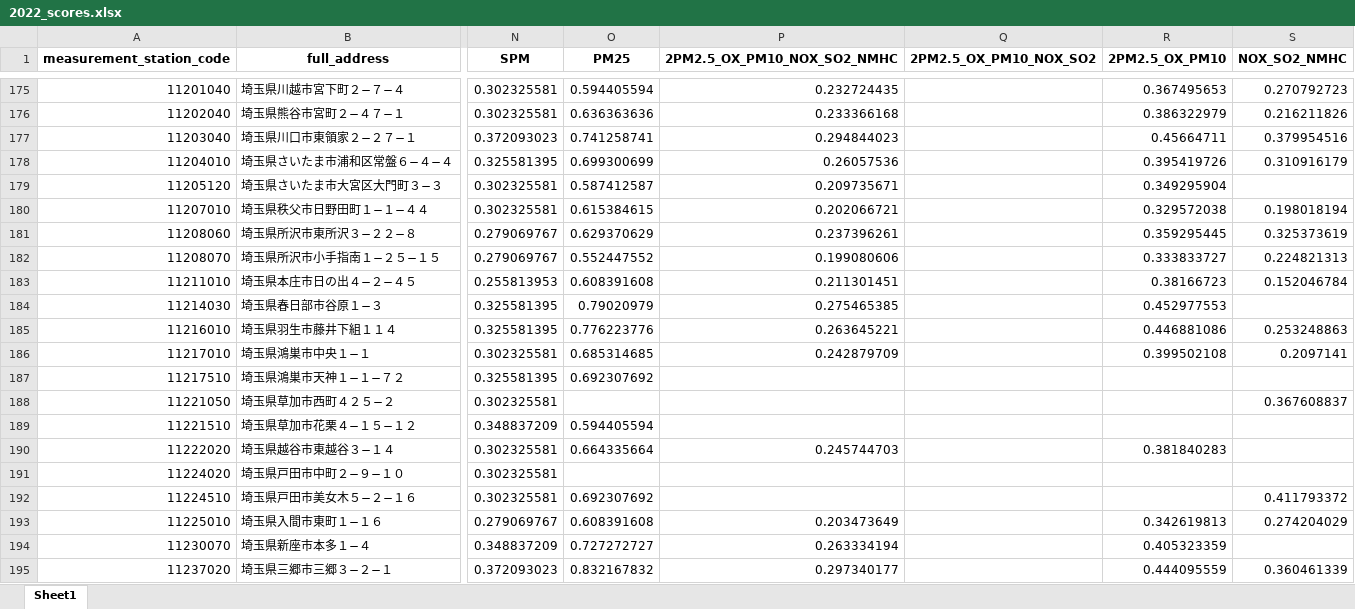
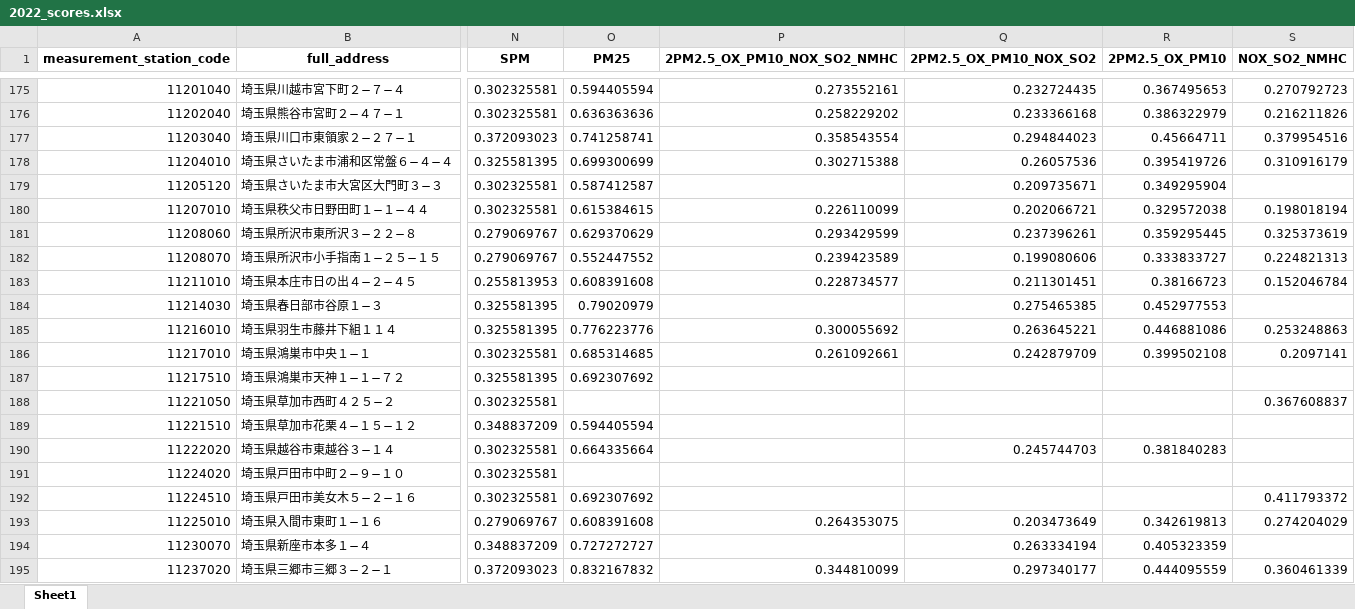
Before and after one commit to matthewp131/japan_air_quality_maps, an Excel workbook: output/2022_scores.xlsx, sheet Sheet1, drawn as a sheet; only a part is shown, gaps mark what is left out; values as stored, in another font and other column widths than the file's, no borders; the diff covers the shown part only; the diff names each change by its address in the sheet, - before the commit and + after, or states it on an @@ line.

```diff
--- a/output/2022_scores.xlsx (sheet Sheet1)
+++ b/output/2022_scores.xlsx (sheet Sheet1)
-P175 (2PM2.5_OX_PM10_NOX_SO2_NMHC): 0.232724435
+P175 (2PM2.5_OX_PM10_NOX_SO2_NMHC): 0.273552161
-Q175 (2PM2.5_OX_PM10_NOX_SO2): (empty)
+Q175 (2PM2.5_OX_PM10_NOX_SO2): 0.232724435
-P176 (2PM2.5_OX_PM10_NOX_SO2_NMHC): 0.233366168
+P176 (2PM2.5_OX_PM10_NOX_SO2_NMHC): 0.258229202
-Q176 (2PM2.5_OX_PM10_NOX_SO2): (empty)
+Q176 (2PM2.5_OX_PM10_NOX_SO2): 0.233366168
-P177 (2PM2.5_OX_PM10_NOX_SO2_NMHC): 0.294844023
+P177 (2PM2.5_OX_PM10_NOX_SO2_NMHC): 0.358543554
-Q177 (2PM2.5_OX_PM10_NOX_SO2): (empty)
+Q177 (2PM2.5_OX_PM10_NOX_SO2): 0.294844023
-P178 (2PM2.5_OX_PM10_NOX_SO2_NMHC): 0.26057536
+P178 (2PM2.5_OX_PM10_NOX_SO2_NMHC): 0.302715388
-Q178 (2PM2.5_OX_PM10_NOX_SO2): (empty)
+Q178 (2PM2.5_OX_PM10_NOX_SO2): 0.26057536
-P179 (2PM2.5_OX_PM10_NOX_SO2_NMHC): 0.209735671
+P179 (2PM2.5_OX_PM10_NOX_SO2_NMHC): (empty)
-Q179 (2PM2.5_OX_PM10_NOX_SO2): (empty)
+Q179 (2PM2.5_OX_PM10_NOX_SO2): 0.209735671
-P180 (2PM2.5_OX_PM10_NOX_SO2_NMHC): 0.202066721
+P180 (2PM2.5_OX_PM10_NOX_SO2_NMHC): 0.226110099
-Q180 (2PM2.5_OX_PM10_NOX_SO2): (empty)
+Q180 (2PM2.5_OX_PM10_NOX_SO2): 0.202066721
-P181 (2PM2.5_OX_PM10_NOX_SO2_NMHC): 0.237396261
+P181 (2PM2.5_OX_PM10_NOX_SO2_NMHC): 0.293429599
-Q181 (2PM2.5_OX_PM10_NOX_SO2): (empty)
+Q181 (2PM2.5_OX_PM10_NOX_SO2): 0.237396261
-P182 (2PM2.5_OX_PM10_NOX_SO2_NMHC): 0.199080606
+P182 (2PM2.5_OX_PM10_NOX_SO2_NMHC): 0.239423589
-Q182 (2PM2.5_OX_PM10_NOX_SO2): (empty)
+Q182 (2PM2.5_OX_PM10_NOX_SO2): 0.199080606
-P183 (2PM2.5_OX_PM10_NOX_SO2_NMHC): 0.211301451
+P183 (2PM2.5_OX_PM10_NOX_SO2_NMHC): 0.228734577
-Q183 (2PM2.5_OX_PM10_NOX_SO2): (empty)
+Q183 (2PM2.5_OX_PM10_NOX_SO2): 0.211301451
-P184 (2PM2.5_OX_PM10_NOX_SO2_NMHC): 0.275465385
+P184 (2PM2.5_OX_PM10_NOX_SO2_NMHC): (empty)
-Q184 (2PM2.5_OX_PM10_NOX_SO2): (empty)
+Q184 (2PM2.5_OX_PM10_NOX_SO2): 0.275465385
-P185 (2PM2.5_OX_PM10_NOX_SO2_NMHC): 0.263645221
+P185 (2PM2.5_OX_PM10_NOX_SO2_NMHC): 0.300055692
-Q185 (2PM2.5_OX_PM10_NOX_SO2): (empty)
+Q185 (2PM2.5_OX_PM10_NOX_SO2): 0.263645221
-P186 (2PM2.5_OX_PM10_NOX_SO2_NMHC): 0.242879709
+P186 (2PM2.5_OX_PM10_NOX_SO2_NMHC): 0.261092661
-Q186 (2PM2.5_OX_PM10_NOX_SO2): (empty)
+Q186 (2PM2.5_OX_PM10_NOX_SO2): 0.242879709
-P190 (2PM2.5_OX_PM10_NOX_SO2_NMHC): 0.245744703
+P190 (2PM2.5_OX_PM10_NOX_SO2_NMHC): (empty)
-Q190 (2PM2.5_OX_PM10_NOX_SO2): (empty)
+Q190 (2PM2.5_OX_PM10_NOX_SO2): 0.245744703
-P193 (2PM2.5_OX_PM10_NOX_SO2_NMHC): 0.203473649
+P193 (2PM2.5_OX_PM10_NOX_SO2_NMHC): 0.264353075
-Q193 (2PM2.5_OX_PM10_NOX_SO2): (empty)
+Q193 (2PM2.5_OX_PM10_NOX_SO2): 0.203473649
-P194 (2PM2.5_OX_PM10_NOX_SO2_NMHC): 0.263334194
+P194 (2PM2.5_OX_PM10_NOX_SO2_NMHC): (empty)
-Q194 (2PM2.5_OX_PM10_NOX_SO2): (empty)
+Q194 (2PM2.5_OX_PM10_NOX_SO2): 0.263334194
-P195 (2PM2.5_OX_PM10_NOX_SO2_NMHC): 0.297340177
+P195 (2PM2.5_OX_PM10_NOX_SO2_NMHC): 0.344810099
-Q195 (2PM2.5_OX_PM10_NOX_SO2): (empty)
+Q195 (2PM2.5_OX_PM10_NOX_SO2): 0.297340177
```
Also changed, not shown: 1040 edited cells elsewhere in this sheet, 8 other files.
